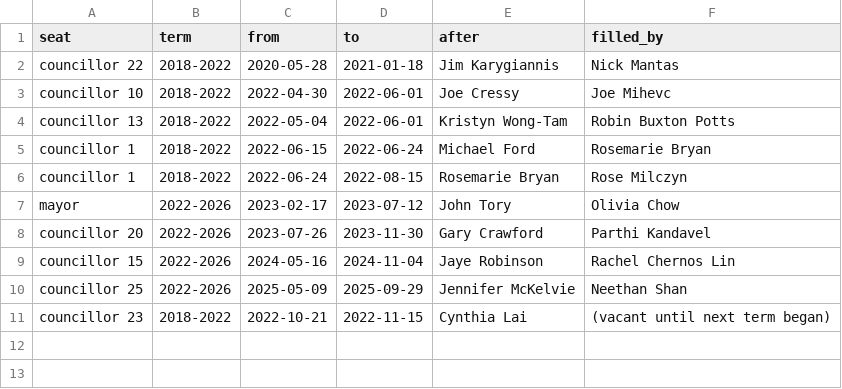
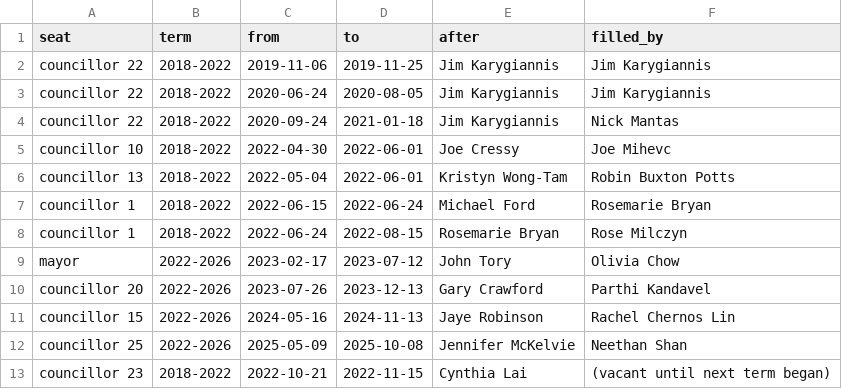
Before and after one commit to previoncapital/sentiment-intel, a CSV file: db/seed/people/vacancies.csv, drawn as a sheet.

```diff
--- a/db/seed/people/vacancies.csv
+++ b/db/seed/people/vacancies.csv
@@ -1,3 +1,5 @@
 seat,term,from,to,after,filled_by
-councillor 22,2018-2022,2020-05-28,2021-01-18,Jim Karygiannis,Nick Mantas
+councillor 22,2018-2022,2019-11-06,2019-11-25,Jim Karygiannis,Jim Karygiannis
+councillor 22,2018-2022,2020-06-24,2020-08-05,Jim Karygiannis,Jim Karygiannis
+councillor 22,2018-2022,2020-09-24,2021-01-18,Jim Karygiannis,Nick Mantas
 councillor 10,2018-2022,2022-04-30,2022-06-01,Joe Cressy,Joe Mihevc
@@ -7,5 +9,5 @@ councillor 1,2018-2022,2022-06-24,2022-08-15,Rosemarie Bryan,Rose Milczyn
 mayor,2022-2026,2023-02-17,2023-07-12,John Tory,Olivia Chow
-councillor 20,2022-2026,2023-07-26,2023-11-30,Gary Crawford,Parthi Kandavel
-councillor 15,2022-2026,2024-05-16,2024-11-04,Jaye Robinson,Rachel Chernos Lin
-councillor 25,2022-2026,2025-05-09,2025-09-29,Jennifer McKelvie,Neethan Shan
+councillor 20,2022-2026,2023-07-26,2023-12-13,Gary Crawford,Parthi Kandavel
+councillor 15,2022-2026,2024-05-16,2024-11-13,Jaye Robinson,Rachel Chernos Lin
+councillor 25,2022-2026,2025-05-09,2025-10-08,Jennifer McKelvie,Neethan Shan
 councillor 23,2018-2022,2022-10-21,2022-11-15,Cynthia Lai,(vacant until next term began)
```
Also changed, not shown: db/seed/people/office_terms.csv, 6 other files.
